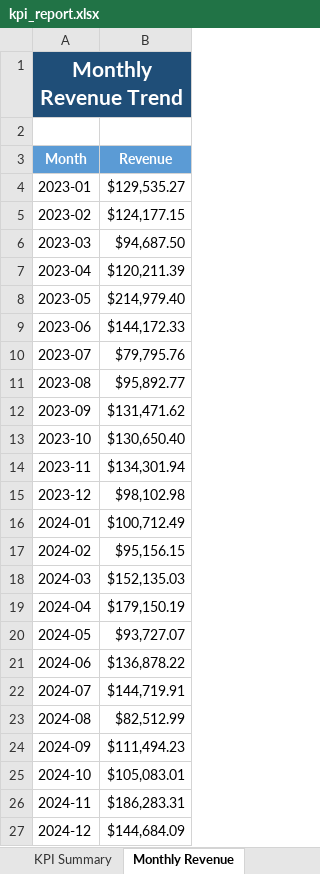
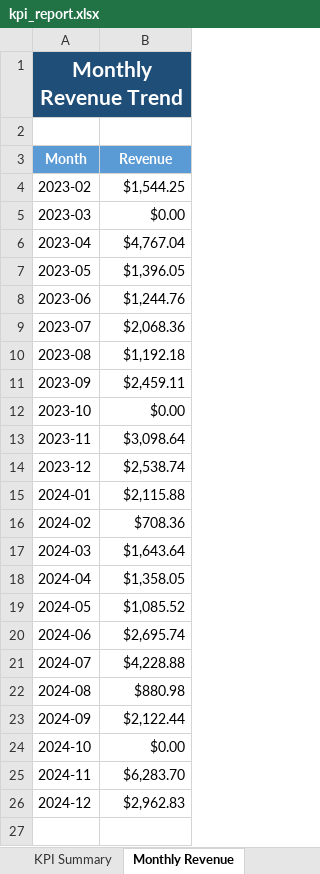
Before and after one commit to salfayoumi/python-bi-reporting-system, an Excel workbook: reports/kpi_report.xlsx, sheet Monthly Revenue, drawn as a sheet; values as stored, in another font and other column widths than the file's, no borders; removed rows and columns are numbered as before the commit, all else as after; the diff names each change by its address in the sheet, - before the commit and + after, or states it on an @@ line.

```diff
--- a/reports/kpi_report.xlsx (sheet Monthly Revenue)
+++ b/reports/kpi_report.xlsx (sheet Monthly Revenue)
-row 4: 2023-01 | $129,535.27
-B4 (Revenue): $124,177.15
+B4 (Revenue): $1,544.25
-B5 (Revenue): $94,687.50
+B5 (Revenue): $0.00
-B6 (Revenue): $120,211.39
+B6 (Revenue): $4,767.04
-B7 (Revenue): $214,979.40
+B7 (Revenue): $1,396.05
-B8 (Revenue): $144,172.33
+B8 (Revenue): $1,244.76
-B9 (Revenue): $79,795.76
+B9 (Revenue): $2,068.36
-B10 (Revenue): $95,892.77
+B10 (Revenue): $1,192.18
-B11 (Revenue): $131,471.62
+B11 (Revenue): $2,459.11
-B12 (Revenue): $130,650.40
+B12 (Revenue): $0.00
-B13 (Revenue): $134,301.94
+B13 (Revenue): $3,098.64
-B14 (Revenue): $98,102.98
+B14 (Revenue): $2,538.74
-B15 (Revenue): $100,712.49
+B15 (Revenue): $2,115.88
-B16 (Revenue): $95,156.15
+B16 (Revenue): $708.36
-B17 (Revenue): $152,135.03
+B17 (Revenue): $1,643.64
-B18 (Revenue): $179,150.19
+B18 (Revenue): $1,358.05
-B19 (Revenue): $93,727.07
+B19 (Revenue): $1,085.52
-B20 (Revenue): $136,878.22
+B20 (Revenue): $2,695.74
-B21 (Revenue): $144,719.91
+B21 (Revenue): $4,228.88
-B22 (Revenue): $82,512.99
+B22 (Revenue): $880.98
-B23 (Revenue): $111,494.23
+B23 (Revenue): $2,122.44
-B24 (Revenue): $105,083.01
+B24 (Revenue): $0.00
-B25 (Revenue): $186,283.31
+B25 (Revenue): $6,283.70
-B26 (Revenue): $144,684.09
+B26 (Revenue): $2,962.83
```
Also changed, not shown: sheet Revenue Forecast, sheet Decision Insights, sheet Segment Performance, sheet KPI Summary, sheet Product Performance, sheet Regional Performance, 2 more sheets, 48 other files.
